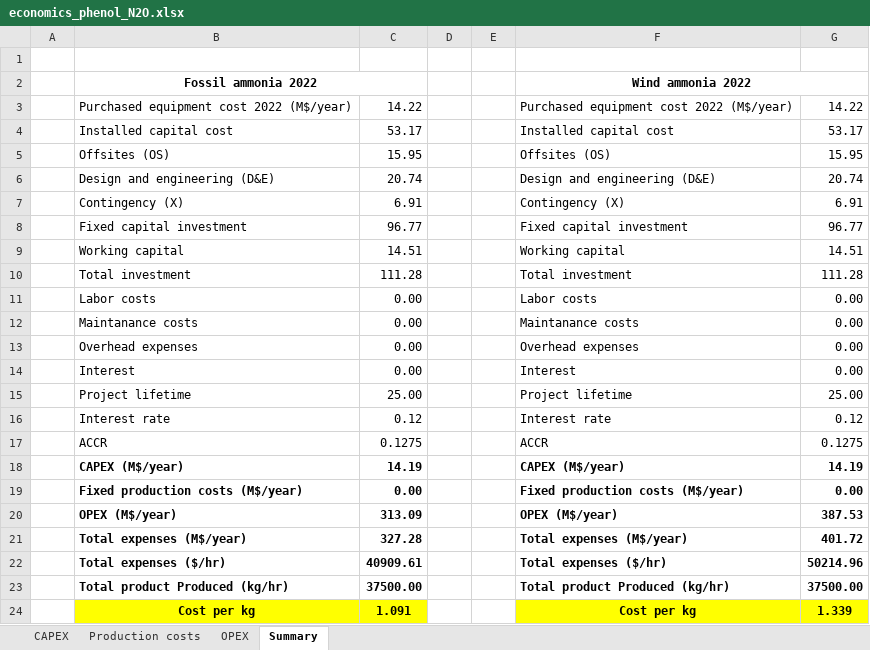
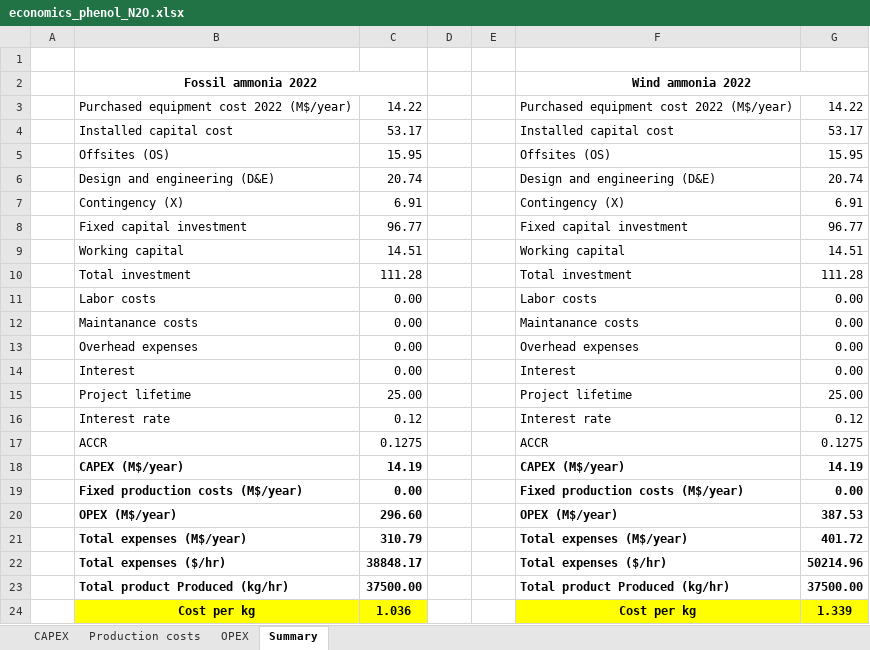
Before and after one commit to abhix2704/Nitrous-oxide-production, an Excel workbook: simulations/phenol_nitrous_oxide/economics_phenol_N2O.xlsx, sheet Summary, drawn as a sheet; values as stored, in another font and other column widths than the file's, no borders; the diff names each change by its address in the sheet, - before the commit and + after, or states it on an @@ line.

```diff
--- a/simulations/phenol_nitrous_oxide/economics_phenol_N2O.xlsx (sheet Summary)
+++ b/simulations/phenol_nitrous_oxide/economics_phenol_N2O.xlsx (sheet Summary)
-C20: 313.09
+C20: 296.60
-C21: 327.28
+C21: 310.79
-C22: 40909.61
+C22: 38848.17
-C24: 1.091
+C24: 1.036
```
Also changed, not shown: sheet OPEX, results/overall_results.xlsx, results/overall_results_2050.xlsx, 52 other files.
